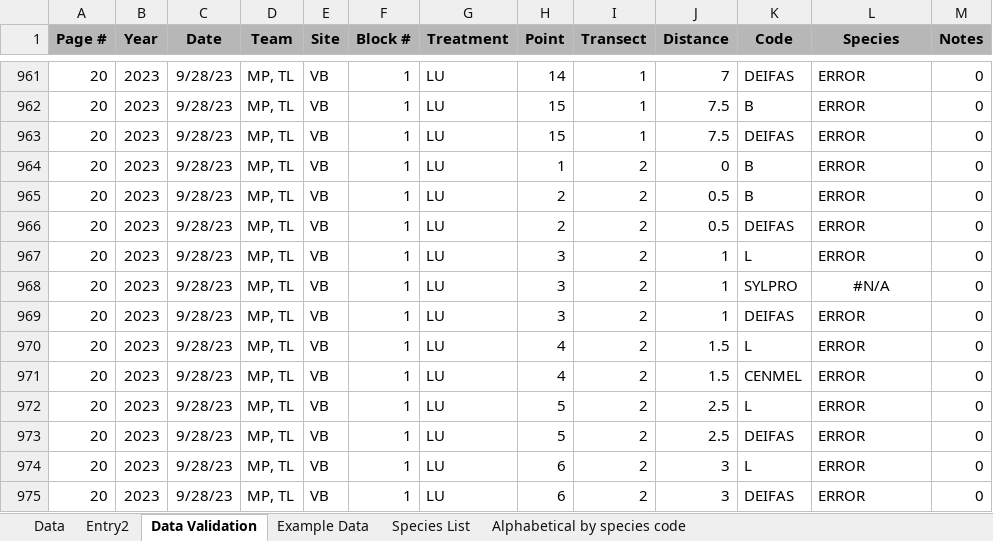
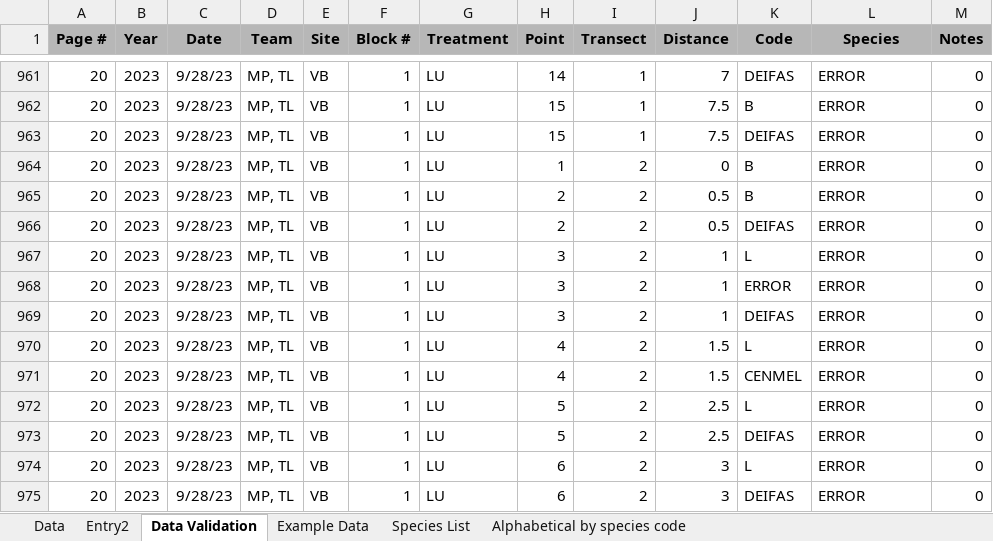
Before and after one commit to slillywh/FuelMod_Quant26, an Excel workbook: FuelMod_Quant2026/FuelMod September & October 2023 Veg Cover Data.xlsx, sheet Data Validation, drawn as a sheet; only a part is shown, gaps mark what is left out; values as stored, in another font and other column widths than the file's, no borders; conditional formats not drawn; the diff names each change by its address in the sheet, - before the commit and + after, or states it on an @@ line.

Commit message:
Fixed the final species issues

```diff
--- a/FuelMod_Quant2026/FuelMod September & October 2023 Veg Cover Data.xlsx (sheet Data Validation)
+++ b/FuelMod_Quant2026/FuelMod September & October 2023 Veg Cover Data.xlsx (sheet Data Validation)
-K968 (Code): SYLPRO
+K968 (Code): ERROR
-L968 (Species): #N/A
+L968 (Species): ERROR
-L968 alignment: center
+L968 alignment: left
```
Also changed, not shown: sheet Data, hidden cells, 3 other files.
